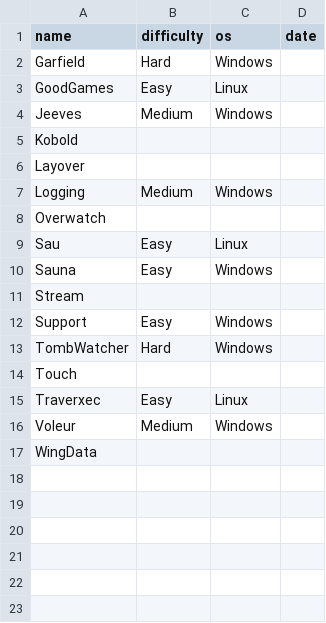
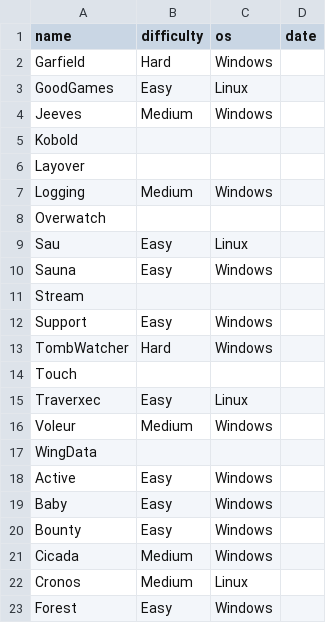
Before and after one commit to Ferid-d/HTB-WalkThroughs, a CSV file: scripts/overrides.csv, drawn as a sheet; the diff names each change by its address in the sheet, - before the commit and + after, or states it on an @@ line.

```diff
--- a/scripts/overrides.csv
+++ b/scripts/overrides.csv
+row 18: Active | Easy | Windows
+row 19: Baby | Easy | Windows
+row 20: Bounty | Easy | Windows
+row 21: Cicada | Medium | Windows
+row 22: Cronos | Medium | Linux
+row 23: Forest | Easy | Windows
```
Also changed, not shown: 3 other files.
